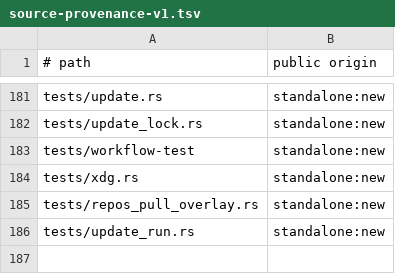
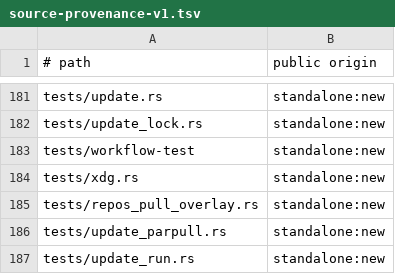
Before and after one commit to cgraf78/dot, a TSV file: docs/source-provenance-v1.tsv, drawn as a sheet; only a part is shown, gaps mark what is left out.

```diff
--- a/docs/source-provenance-v1.tsv
+++ b/docs/source-provenance-v1.tsv
@@ -185,2 +185,3 @@ tests/xdg.rs	standalone:new
 tests/repos_pull_overlay.rs	standalone:new
+tests/update_parpull.rs	standalone:new
 tests/update_run.rs	standalone:new
```
Also changed, not shown: 2 other files.
